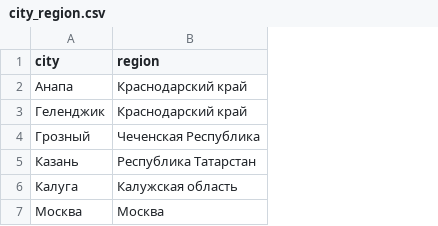
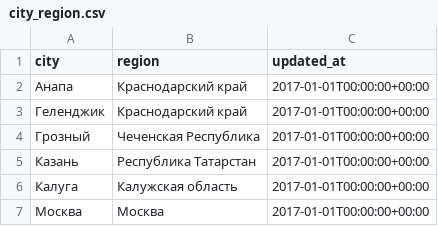
Before and after one commit to dm-borisov/dbt_course_practice, a CSV file: seeds/dictionaries/city_region.csv, drawn as a sheet; the diff names each change by its address in the sheet, - before the commit and + after, or states it on an @@ line.

Commit message:
FIX: rename seeds yml file; fix name of city_region in this file; add updated_at column in csv and yml file

```diff
--- a/seeds/dictionaries/city_region.csv
+++ b/seeds/dictionaries/city_region.csv
+column C (updated_at), rows 2-7: all 2017-01-01T00:00:00+00:00
```
Also changed, not shown: 1 other file.
